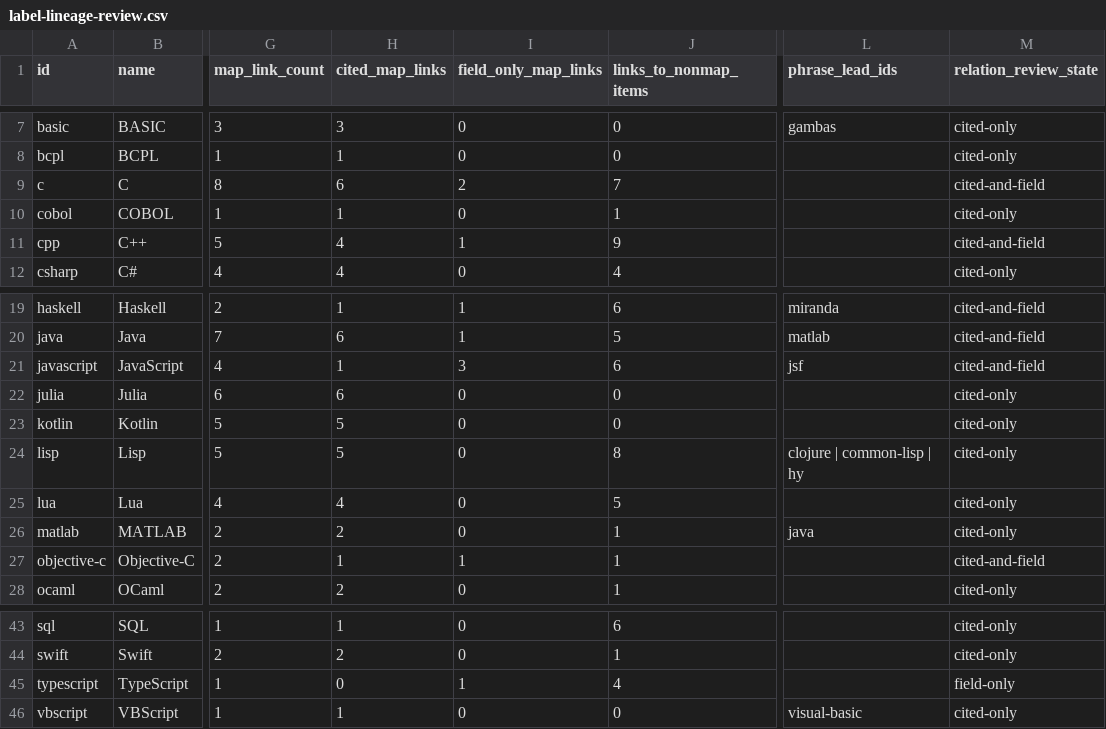
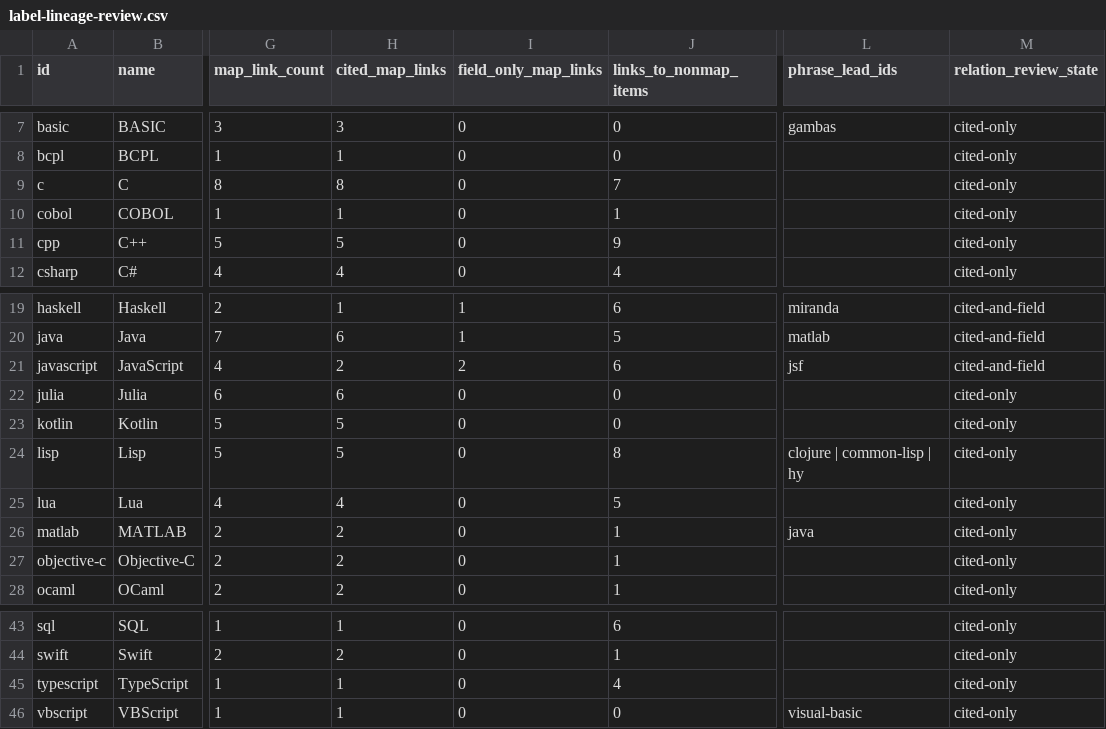
Before and after one commit to glwang-g/code-museum, a CSV file: docs/audit/label-lineage-review.csv, drawn as a sheet; only a part is shown, gaps mark what is left out; the diff names each change by its address in the sheet, - before the commit and + after, or states it on an @@ line.

```diff
--- a/docs/audit/label-lineage-review.csv
+++ b/docs/audit/label-lineage-review.csv
-H9 (cited_map_links): 6
+H9 (cited_map_links): 8
-I9 (field_only_map_links): 2
+I9 (field_only_map_links): 0
-M9 (relation_review_state): cited-and-field
+M9 (relation_review_state): cited-only
-H11 (cited_map_links): 4
+H11 (cited_map_links): 5
-I11 (field_only_map_links): 1
+I11 (field_only_map_links): 0
-M11 (relation_review_state): cited-and-field
+M11 (relation_review_state): cited-only
-H21 (cited_map_links): 1
+H21 (cited_map_links): 2
-I21 (field_only_map_links): 3
+I21 (field_only_map_links): 2
-H27 (cited_map_links): 1
+H27 (cited_map_links): 2
-I27 (field_only_map_links): 1
+I27 (field_only_map_links): 0
-M27 (relation_review_state): cited-and-field
+M27 (relation_review_state): cited-only
-H45 (cited_map_links): 0
+H45 (cited_map_links): 1
-I45 (field_only_map_links): 1
+I45 (field_only_map_links): 0
-M45 (relation_review_state): field-only
+M45 (relation_review_state): cited-only
```
Also changed, not shown: docs/audit/map-lineage-review.csv, docs/audit/relationship-review.csv, 28 other files.
